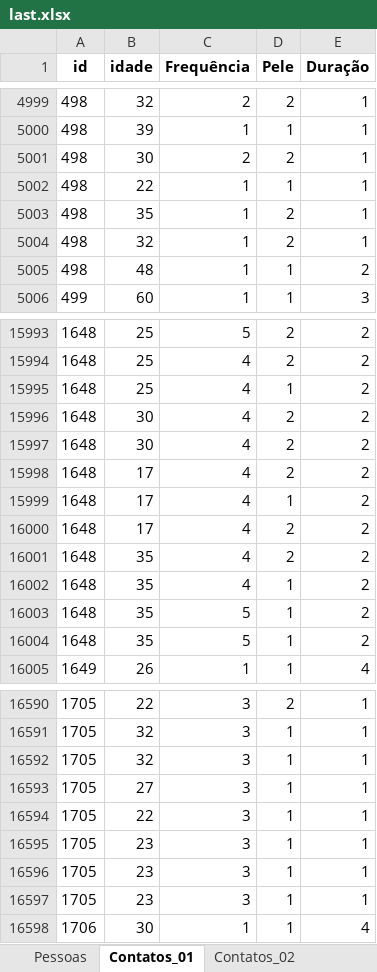
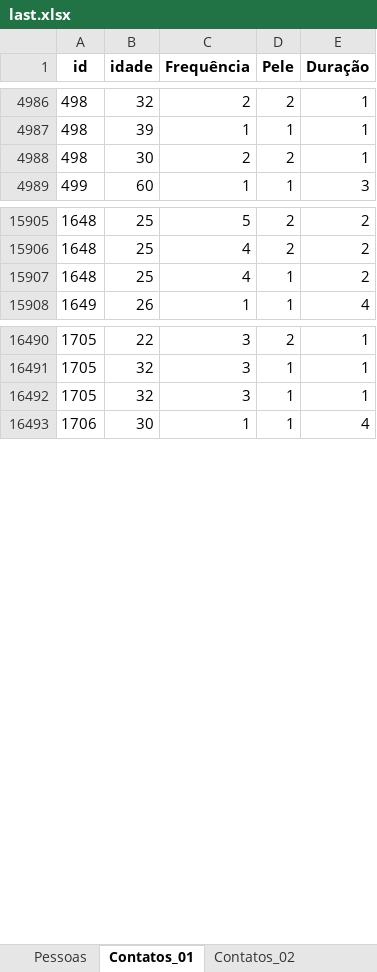
Before and after one commit to intcarlosmiguel/pesquisa_mestrado, an Excel workbook: dados/last.xlsx, sheet Contatos_01, drawn as a sheet; only a part is shown, gaps mark what is left out; values as stored, in another font and other column widths than the file's, no borders; removed rows and columns are numbered as before the commit, all else as after; the diff covers the shown part only; the diff names each change by its address in the sheet, - before the commit and + after, or states it on an @@ line.

```diff
--- a/dados/last.xlsx (sheet Contatos_01)
+++ b/dados/last.xlsx (sheet Contatos_01)
-row 5002: 498 | 22 | 1 | 1 | 1
-row 5003: 498 | 35 | 1 | 2 | 1
-row 5004: 498 | 32 | 1 | 2 | 1
-row 5005: 498 | 48 | 1 | 1 | 2
-row 15996: 1648 | 30 | 4 | 2 | 2
-row 15997: 1648 | 30 | 4 | 2 | 2
-row 15998: 1648 | 17 | 4 | 2 | 2
-row 15999: 1648 | 17 | 4 | 1 | 2
-row 16000: 1648 | 17 | 4 | 2 | 2
-row 16001: 1648 | 35 | 4 | 2 | 2
-row 16002: 1648 | 35 | 4 | 1 | 2
-row 16003: 1648 | 35 | 5 | 1 | 2
-row 16004: 1648 | 35 | 5 | 1 | 2
-row 16593: 1705 | 27 | 3 | 1 | 1
-row 16594: 1705 | 22 | 3 | 1 | 1
-row 16595: 1705 | 23 | 3 | 1 | 1
-row 16596: 1705 | 23 | 3 | 1 | 1
-row 16597: 1705 | 23 | 3 | 1 | 1
```
Also changed, not shown: 25 added rows and 153 removed rows elsewhere in this sheet, sheet Contatos_02, dados/output.xlsx, dados/questionario.xlsx, 16 other files.
